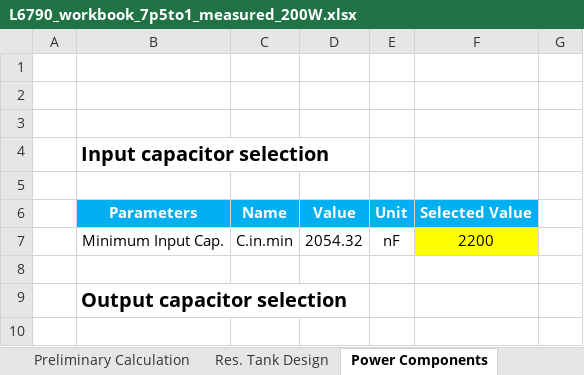
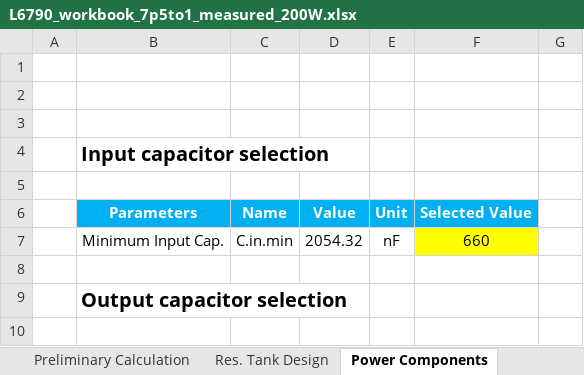
Before and after one commit to yohan924-ops/L6790A-Single-Stage-PFC-LLC-Converter, an Excel workbook: Calculation Excel Sheet/variants/L6790_workbook_7p5to1_measured_200W.xlsx, sheet Power Components, drawn as a sheet; only a part is shown; values as stored, in another font and other column widths than the file's, no borders; charts and pictures not drawn; the diff names each change by its address in the sheet, - before the commit and + after, or states it on an @@ line.

```diff
--- a/Calculation Excel Sheet/variants/L6790_workbook_7p5to1_measured_200W.xlsx (sheet Power Components)
+++ b/Calculation Excel Sheet/variants/L6790_workbook_7p5to1_measured_200W.xlsx (sheet Power Components)
-F7: 2200
+F7: 660
```
Also changed, not shown: sheet CHANGELOG_rev0_6, 2 other files.
